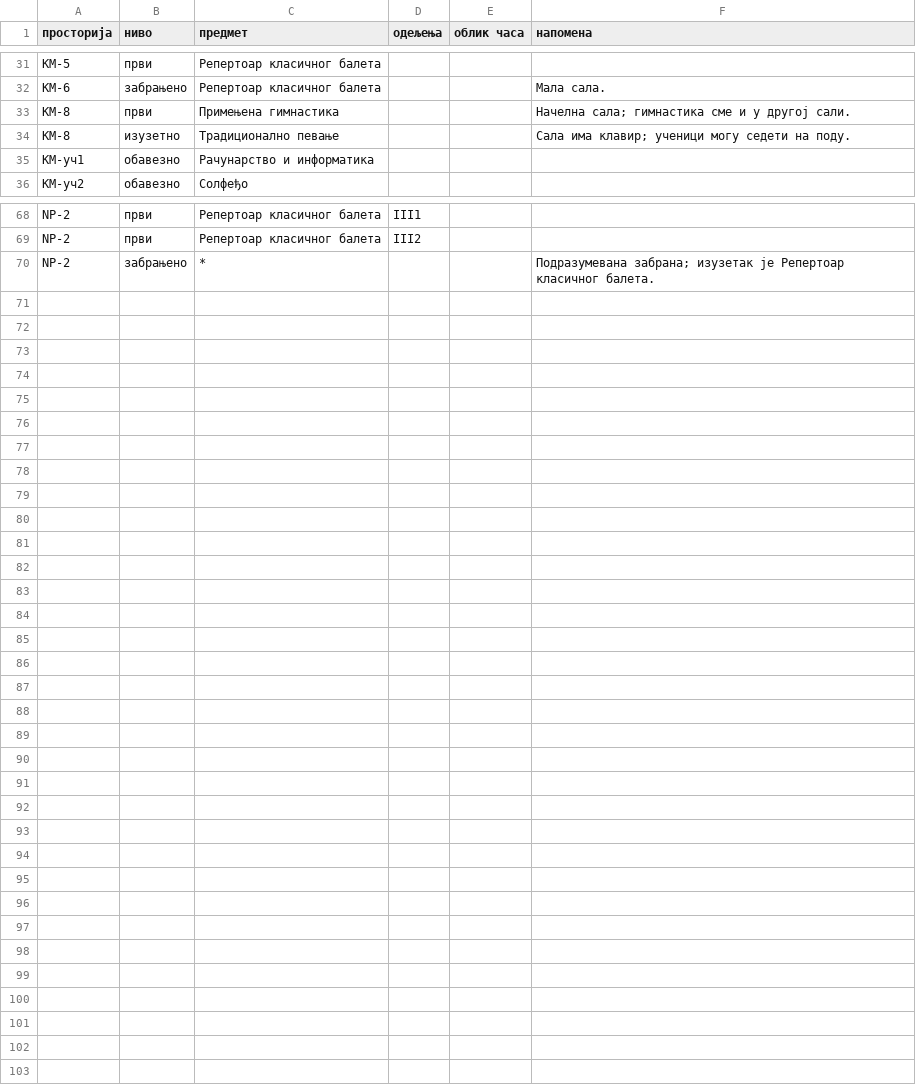
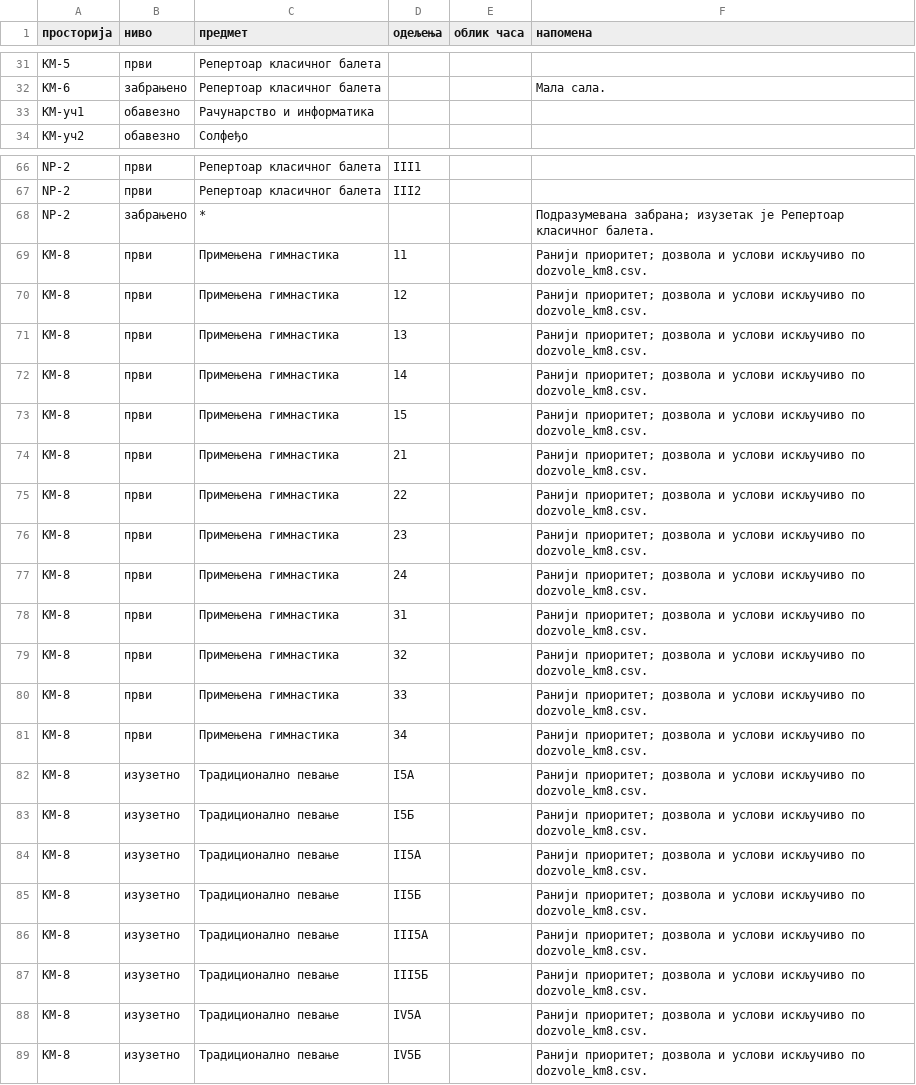
Before and after one commit to natasaikovic/raspored-casova, a CSV file: ulazi/pravila_prostorija.csv, drawn as a sheet; only a part is shown, gaps mark what is left out.

```diff
--- a/ulazi/pravila_prostorija.csv
+++ b/ulazi/pravila_prostorija.csv
@@ -32,4 +32,2 @@ KM-5,први,Репертоар класичног балета,,,
 KM-6,забрањено,Репертоар класичног балета,,,Мала сала.
-KM-8,први,Примењена гимнастика,,,Начелна сала; гимнастика сме и у другој сали.
-KM-8,изузетно,Традиционално певање,,,Сала има клавир; ученици могу седети на поду.
 KM-уч1,обавезно,Рачунарство и информатика,,,
@@ -70 +68,22 @@ NP-2,први,Репертоар класичног балета,III2,,
 NP-2,забрањено,*,,,Подразумевана забрана; изузетак је Репертоар класичног балета.
+KM-8,први,Примењена гимнастика,11,,Ранији приоритет; дозвола и услови искључиво по dozvole_km8.csv.
+KM-8,први,Примењена гимнастика,12,,Ранији приоритет; дозвола и услови искључиво по dozvole_km8.csv.
+KM-8,први,Примењена гимнастика,13,,Ранији приоритет; дозвола и услови искључиво по dozvole_km8.csv.
+KM-8,први,Примењена гимнастика,14,,Ранији приоритет; дозвола и услови искључиво по dozvole_km8.csv.
+KM-8,први,Примењена гимнастика,15,,Ранији приоритет; дозвола и услови искључиво по dozvole_km8.csv.
+KM-8,први,Примењена гимнастика,21,,Ранији приоритет; дозвола и услови искључиво по dozvole_km8.csv.
+KM-8,први,Примењена гимнастика,22,,Ранији приоритет; дозвола и услови искључиво по dozvole_km8.csv.
+KM-8,први,Примењена гимнастика,23,,Ранији приоритет; дозвола и услови искључиво по dozvole_km8.csv.
+KM-8,први,Примењена гимнастика,24,,Ранији приоритет; дозвола и услови искључиво по dozvole_km8.csv.
+KM-8,први,Примењена гимнастика,31,,Ранији приоритет; дозвола и услови искључиво по dozvole_km8.csv.
+KM-8,први,Примењена гимнастика,32,,Ранији приоритет; дозвола и услови искључиво по dozvole_km8.csv.
+KM-8,први,Примењена гимнастика,33,,Ранији приоритет; дозвола и услови искључиво по dozvole_km8.csv.
+KM-8,први,Примењена гимнастика,34,,Ранији приоритет; дозвола и услови искључиво по dozvole_km8.csv.
+KM-8,изузетно,Традиционално певање,I5А,,Ранији приоритет; дозвола и услови искључиво по dozvole_km8.csv.
+KM-8,изузетно,Традиционално певање,I5Б,,Ранији приоритет; дозвола и услови искључиво по dozvole_km8.csv.
+KM-8,изузетно,Традиционално певање,II5А,,Ранији приоритет; дозвола и услови искључиво по dozvole_km8.csv.
+KM-8,изузетно,Традиционално певање,II5Б,,Ранији приоритет; дозвола и услови искључиво по dozvole_km8.csv.
+KM-8,изузетно,Традиционално певање,III5А,,Ранији приоритет; дозвола и услови искључиво по dozvole_km8.csv.
+KM-8,изузетно,Традиционално певање,III5Б,,Ранији приоритет; дозвола и услови искључиво по dozvole_km8.csv.
+KM-8,изузетно,Традиционално певање,IV5А,,Ранији приоритет; дозвола и услови искључиво по dozvole_km8.csv.
+KM-8,изузетно,Традиционално певање,IV5Б,,Ранији приоритет; дозвола и услови искључиво по dozvole_km8.csv.
```
Also changed, not shown: ulazi/prostorije.csv, 15 other files.
